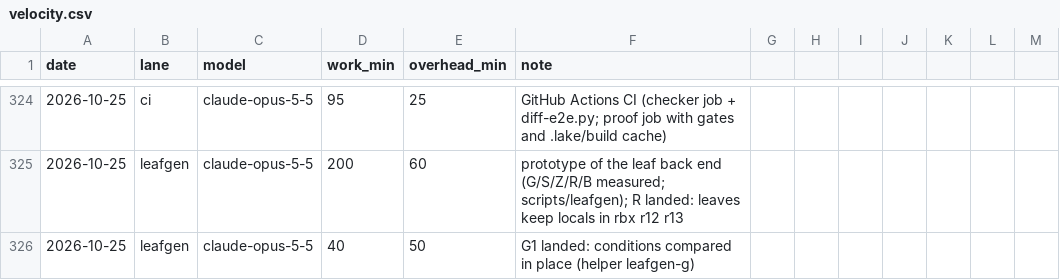
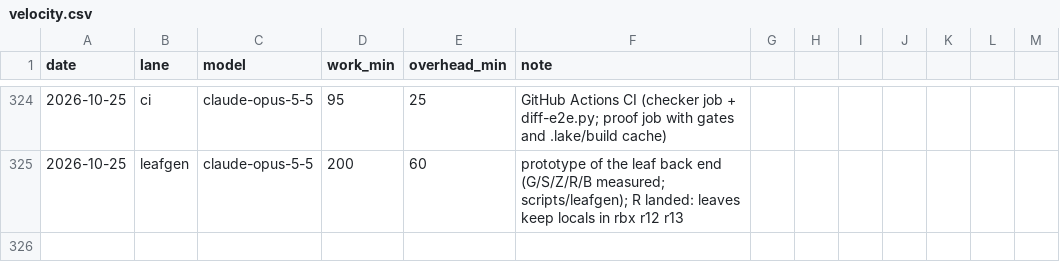
Before and after one commit to leanprover/con-agua, a CSV file: docs/velocity.csv, drawn as a sheet; only a part is shown, gaps mark what is left out.

```diff
--- a/docs/velocity.csv
+++ b/docs/velocity.csv
@@ -325,2 +325 @@ date,lane,model,work_min,overhead_min,note
 2026-10-25,leafgen,claude-opus-5-5,200,60,prototype of the leaf back end (G/S/Z/R/B measured; scripts/leafgen); R landed: leaves keep locals in rbx r12 r13
-2026-10-25,leafgen,claude-opus-5-5,40,50,G1 landed: conditions compared in place (helper leafgen-g)
```
